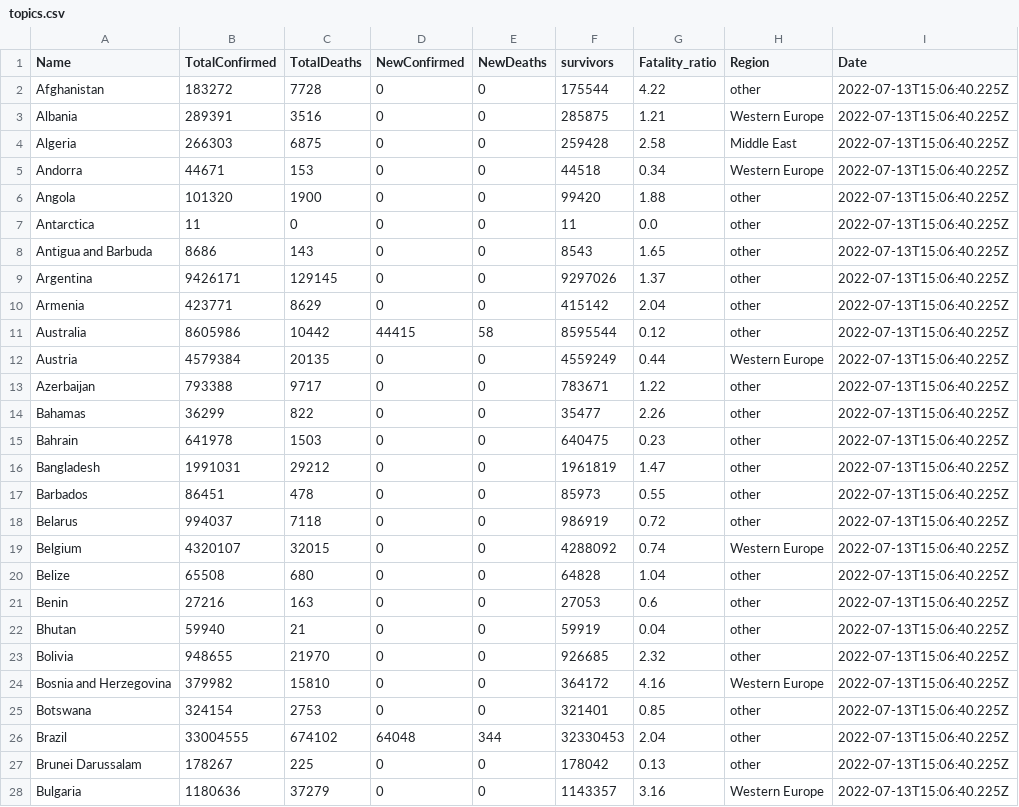
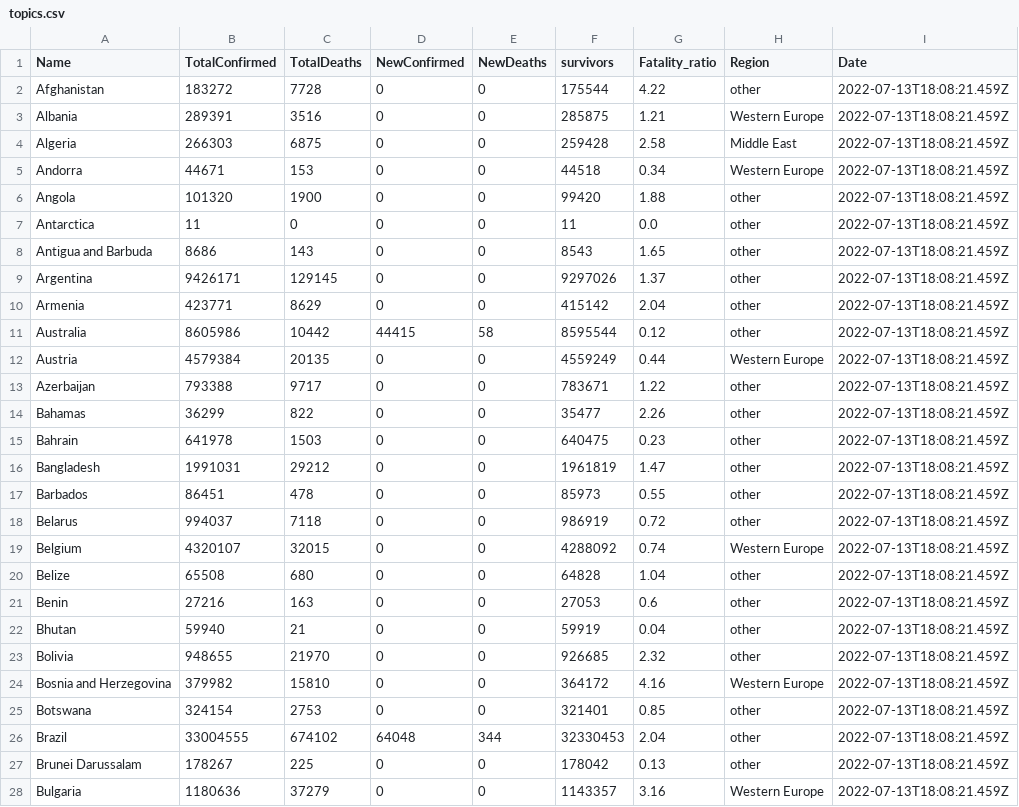
Before and after one commit to Yousef-010/Corona_Virus_Tracker, a CSV file: Project_dir/api/topics.csv, drawn as a sheet; only a part is shown; the diff covers the shown part only.

```diff
--- a/Project_dir/api/topics.csv
+++ b/Project_dir/api/topics.csv
@@ -1,28 +1,28 @@
 Name,TotalConfirmed,TotalDeaths,NewConfirmed,NewDeaths,survivors,Fatality_ratio,Region,Date
-Afghanistan,183272,7728,0,0,175544,4.22,other,2022-07-13T15:06:40.225Z
-Albania,289391,3516,0,0,285875,1.21,Western Europe,2022-07-13T15:06:40.225Z
-Algeria,266303,6875,0,0,259428,2.58,Middle East,2022-07-13T15:06:40.225Z
-Andorra,44671,153,0,0,44518,0.34,Western Europe,2022-07-13T15:06:40.225Z
-Angola,101320,1900,0,0,99420,1.88,other,2022-07-13T15:06:40.225Z
-Antarctica,11,0,0,0,11,0.0,other,2022-07-13T15:06:40.225Z
-Antigua and Barbuda,8686,143,0,0,8543,1.65,other,2022-07-13T15:06:40.225Z
-Argentina,9426171,129145,0,0,9297026,1.37,other,2022-07-13T15:06:40.225Z
-Armenia,423771,8629,0,0,415142,2.04,other,2022-07-13T15:06:40.225Z
-Australia,8605986,10442,44415,58,8595544,0.12,other,2022-07-13T15:06:40.225Z
-Austria,4579384,20135,0,0,4559249,0.44,Western Europe,2022-07-13T15:06:40.225Z
-Azerbaijan,793388,9717,0,0,783671,1.22,other,2022-07-13T15:06:40.225Z
-Bahamas,36299,822,0,0,35477,2.26,other,2022-07-13T15:06:40.225Z
-Bahrain,641978,1503,0,0,640475,0.23,other,2022-07-13T15:06:40.225Z
-Bangladesh,1991031,29212,0,0,1961819,1.47,other,2022-07-13T15:06:40.225Z
-Barbados,86451,478,0,0,85973,0.55,other,2022-07-13T15:06:40.225Z
-Belarus,994037,7118,0,0,986919,0.72,other,2022-07-13T15:06:40.225Z
-Belgium,4320107,32015,0,0,4288092,0.74,Western Europe,2022-07-13T15:06:40.225Z
-Belize,65508,680,0,0,64828,1.04,other,2022-07-13T15:06:40.225Z
-Benin,27216,163,0,0,27053,0.6,other,2022-07-13T15:06:40.225Z
-Bhutan,59940,21,0,0,59919,0.04,other,2022-07-13T15:06:40.225Z
-Bolivia,948655,21970,0,0,926685,2.32,other,2022-07-13T15:06:40.225Z
-Bosnia and Herzegovina,379982,15810,0,0,364172,4.16,Western Europe,2022-07-13T15:06:40.225Z
-Botswana,324154,2753,0,0,321401,0.85,other,2022-07-13T15:06:40.225Z
-Brazil,33004555,674102,64048,344,32330453,2.04,other,2022-07-13T15:06:40.225Z
-Brunei Darussalam,178267,225,0,0,178042,0.13,other,2022-07-13T15:06:40.225Z
-Bulgaria,1180636,37279,0,0,1143357,3.16,Western Europe,2022-07-13T15:06:40.225Z
+Afghanistan,183272,7728,0,0,175544,4.22,other,2022-07-13T18:08:21.459Z
+Albania,289391,3516,0,0,285875,1.21,Western Europe,2022-07-13T18:08:21.459Z
+Algeria,266303,6875,0,0,259428,2.58,Middle East,2022-07-13T18:08:21.459Z
+Andorra,44671,153,0,0,44518,0.34,Western Europe,2022-07-13T18:08:21.459Z
+Angola,101320,1900,0,0,99420,1.88,other,2022-07-13T18:08:21.459Z
+Antarctica,11,0,0,0,11,0.0,other,2022-07-13T18:08:21.459Z
+Antigua and Barbuda,8686,143,0,0,8543,1.65,other,2022-07-13T18:08:21.459Z
+Argentina,9426171,129145,0,0,9297026,1.37,other,2022-07-13T18:08:21.459Z
+Armenia,423771,8629,0,0,415142,2.04,other,2022-07-13T18:08:21.459Z
+Australia,8605986,10442,44415,58,8595544,0.12,other,2022-07-13T18:08:21.459Z
+Austria,4579384,20135,0,0,4559249,0.44,Western Europe,2022-07-13T18:08:21.459Z
+Azerbaijan,793388,9717,0,0,783671,1.22,other,2022-07-13T18:08:21.459Z
+Bahamas,36299,822,0,0,35477,2.26,other,2022-07-13T18:08:21.459Z
+Bahrain,641978,1503,0,0,640475,0.23,other,2022-07-13T18:08:21.459Z
+Bangladesh,1991031,29212,0,0,1961819,1.47,other,2022-07-13T18:08:21.459Z
+Barbados,86451,478,0,0,85973,0.55,other,2022-07-13T18:08:21.459Z
+Belarus,994037,7118,0,0,986919,0.72,other,2022-07-13T18:08:21.459Z
+Belgium,4320107,32015,0,0,4288092,0.74,Western Europe,2022-07-13T18:08:21.459Z
+Belize,65508,680,0,0,64828,1.04,other,2022-07-13T18:08:21.459Z
+Benin,27216,163,0,0,27053,0.6,other,2022-07-13T18:08:21.459Z
+Bhutan,59940,21,0,0,59919,0.04,other,2022-07-13T18:08:21.459Z
+Bolivia,948655,21970,0,0,926685,2.32,other,2022-07-13T18:08:21.459Z
+Bosnia and Herzegovina,379982,15810,0,0,364172,4.16,Western Europe,2022-07-13T18:08:21.459Z
+Botswana,324154,2753,0,0,321401,0.85,other,2022-07-13T18:08:21.459Z
+Brazil,33004555,674102,64048,344,32330453,2.04,other,2022-07-13T18:08:21.459Z
+Brunei Darussalam,178267,225,0,0,178042,0.13,other,2022-07-13T18:08:21.459Z
+Bulgaria,1180636,37279,0,0,1143357,3.16,Western Europe,2022-07-13T18:08:21.459Z
```
Also changed, not shown: 168 edited cells elsewhere in this file, 5 other files.
